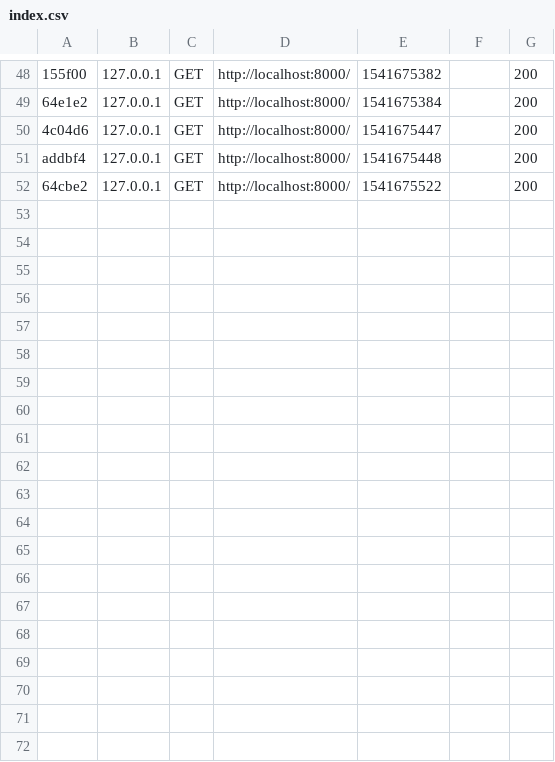
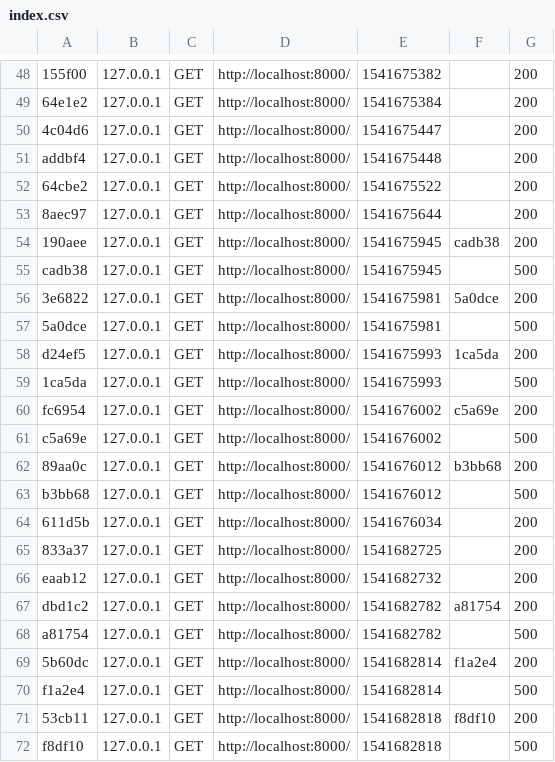
Before and after one commit to maintenantcjoey/Blog, a CSV file: var/cache/dev/profiler/index.csv, drawn as a sheet; only a part is shown, gaps mark what is left out; the diff covers the shown part only.

```diff
--- a/var/cache/dev/profiler/index.csv
+++ b/var/cache/dev/profiler/index.csv
@@ -52 +52,21 @@ addbf4,127.0.0.1,GET,http://localhost:8000/,1541675448,,200
 64cbe2,127.0.0.1,GET,http://localhost:8000/,1541675522,,200
+8aec97,127.0.0.1,GET,http://localhost:8000/,1541675644,,200
+190aee,127.0.0.1,GET,http://localhost:8000/,1541675945,cadb38,200
+cadb38,127.0.0.1,GET,http://localhost:8000/,1541675945,,500
+3e6822,127.0.0.1,GET,http://localhost:8000/,1541675981,5a0dce,200
+5a0dce,127.0.0.1,GET,http://localhost:8000/,1541675981,,500
+d24ef5,127.0.0.1,GET,http://localhost:8000/,1541675993,1ca5da,200
+1ca5da,127.0.0.1,GET,http://localhost:8000/,1541675993,,500
+fc6954,127.0.0.1,GET,http://localhost:8000/,1541676002,c5a69e,200
+c5a69e,127.0.0.1,GET,http://localhost:8000/,1541676002,,500
+89aa0c,127.0.0.1,GET,http://localhost:8000/,1541676012,b3bb68,200
+b3bb68,127.0.0.1,GET,http://localhost:8000/,1541676012,,500
+611d5b,127.0.0.1,GET,http://localhost:8000/,1541676034,,200
+833a37,127.0.0.1,GET,http://localhost:8000/,1541682725,,200
+eaab12,127.0.0.1,GET,http://localhost:8000/,1541682732,,200
+dbd1c2,127.0.0.1,GET,http://localhost:8000/,1541682782,a81754,200
+a81754,127.0.0.1,GET,http://localhost:8000/,1541682782,,500
+5b60dc,127.0.0.1,GET,http://localhost:8000/,1541682814,f1a2e4,200
+f1a2e4,127.0.0.1,GET,http://localhost:8000/,1541682814,,500
+53cb11,127.0.0.1,GET,http://localhost:8000/,1541682818,f8df10,200
+f8df10,127.0.0.1,GET,http://localhost:8000/,1541682818,,500
```
Also changed, not shown: 10 added rows elsewhere in this file, 41 other files.
